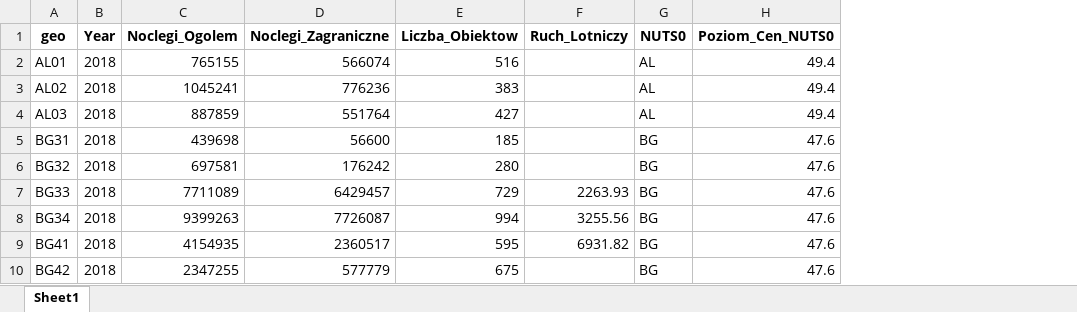
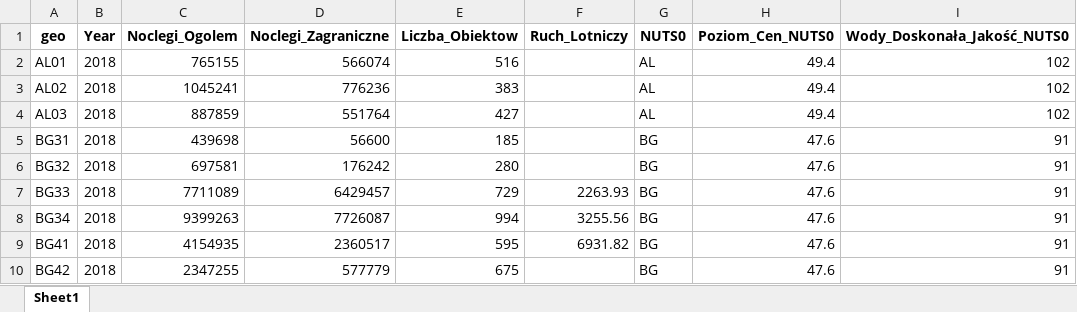
Before and after one commit to kawalerski-ja/Balkan-Tourism, an Excel workbook: baza_balkany.xlsx, sheet Sheet1, drawn as a sheet; only a part is shown; values as stored, in another font and other column widths than the file's, no borders; the diff names each change by its address in the sheet, - before the commit and + after, or states it on an @@ line.

```diff
--- a/baza_balkany.xlsx (sheet Sheet1)
+++ b/baza_balkany.xlsx (sheet Sheet1)
+column I (Wody_Doskonała_Jakość_NUTS0), rows 2-10: 102 | 102 | 102 | 91 | 91 | 91 | 91 | 91 | 91
```
Also changed, not shown: 1 other file.
